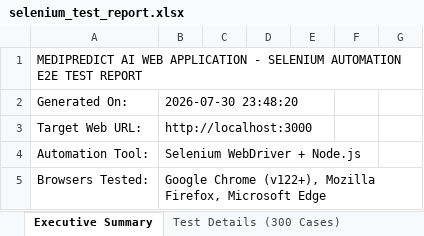
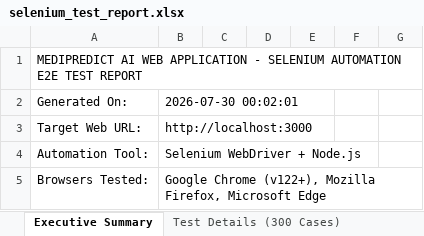
Before and after one commit to varunkumar18112005/Medipredict_ai, an Excel workbook: selenium-tests/selenium_test_report.xlsx, sheet Executive Summary, drawn as a sheet; only a part is shown; values as stored, in another font and other column widths than the file's, no borders; the diff covers the shown part only; the diff names each change by its address in the sheet, - before the commit and + after, or states it on an @@ line.

```diff
--- a/selenium-tests/selenium_test_report.xlsx (sheet Executive Summary)
+++ b/selenium-tests/selenium_test_report.xlsx (sheet Executive Summary)
-B2: 2026-07-30 23:48:20
+B2: 2026-07-30 00:02:01
```
Also changed, not shown: 39 edited cells elsewhere in this sheet, sheet Test Details (300 Cases), 1 other file.
